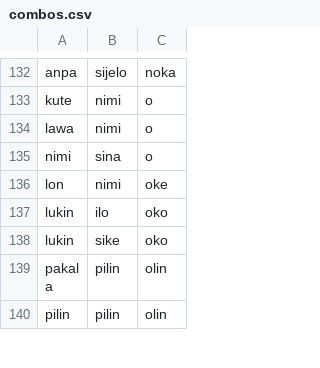
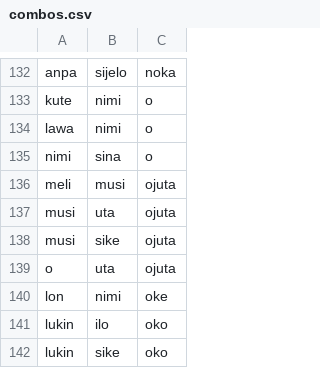
Before and after one commit to staetyk/Wan-Wan, a CSV file: combos.csv, drawn as a sheet; only a part is shown, gaps mark what is left out; the shorter side is filled out with more unchanged rows.

Commit message:
Added ojuta

```diff
--- a/combos.csv
+++ b/combos.csv
@@ -135,2 +135,6 @@ lawa,nimi,o
 nimi,sina,o
+meli,musi,ojuta
+musi,uta,ojuta
+musi,sike,ojuta
+o,uta,ojuta
 lon,nimi,oke
```
